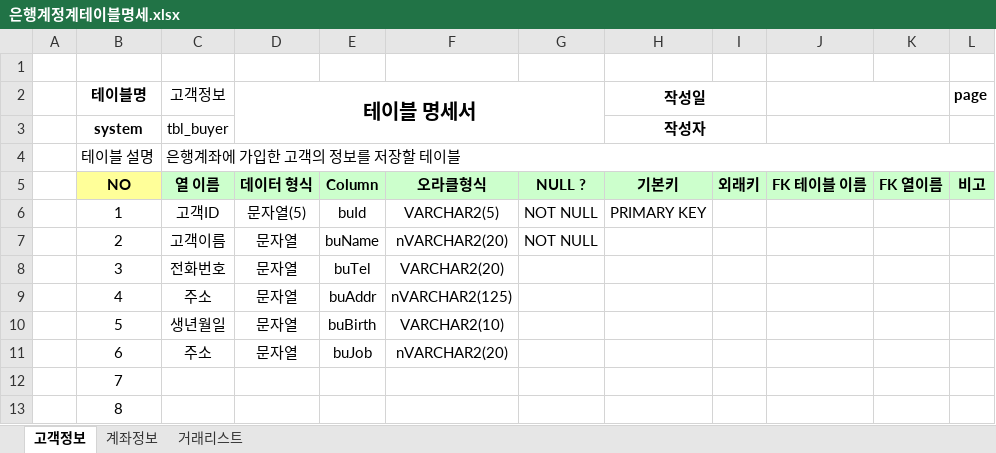
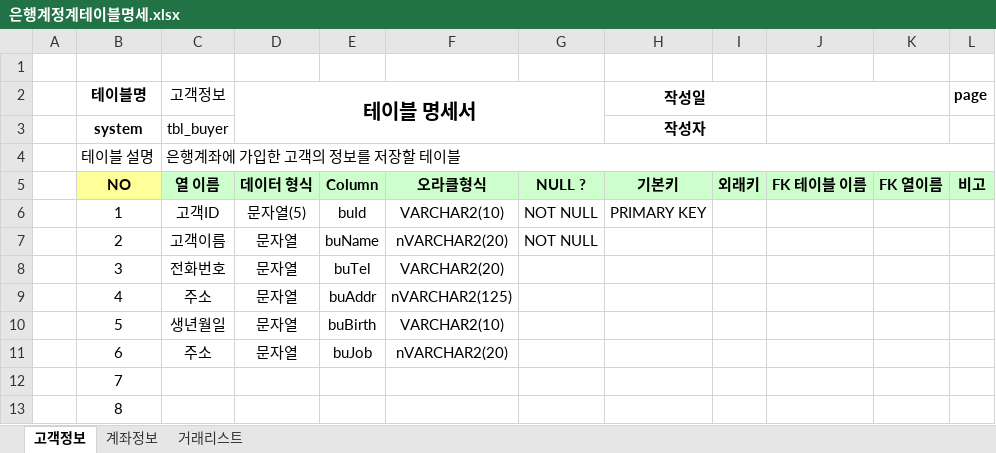
Before and after one commit to A-DDONG/Biz-2023-04-505-Java, an Excel workbook: Java_020_Bank/은행계정계테이블명세.xlsx, sheet 고객정보, drawn as a sheet; only a part is shown; values as stored, in another font and other column widths than the file's, no borders; the diff names each change by its address in the sheet, - before the commit and + after, or states it on an @@ line.

```diff
--- a/Java_020_Bank/은행계정계테이블명세.xlsx (sheet 고객정보)
+++ b/Java_020_Bank/은행계정계테이블명세.xlsx (sheet 고객정보)
-F6: VARCHAR2(5)
+F6: VARCHAR2(10)
```
Also changed, not shown: sheet 거래리스트, 8 other files.
